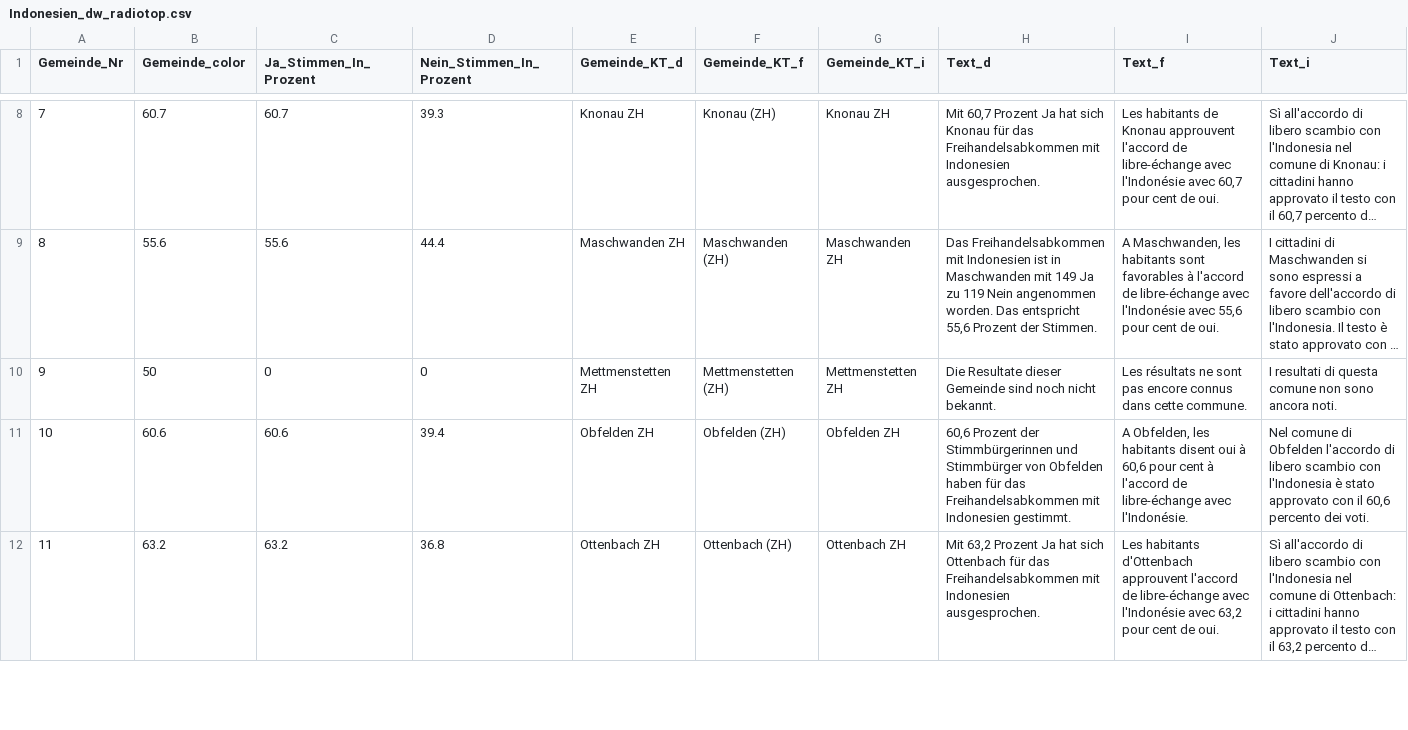
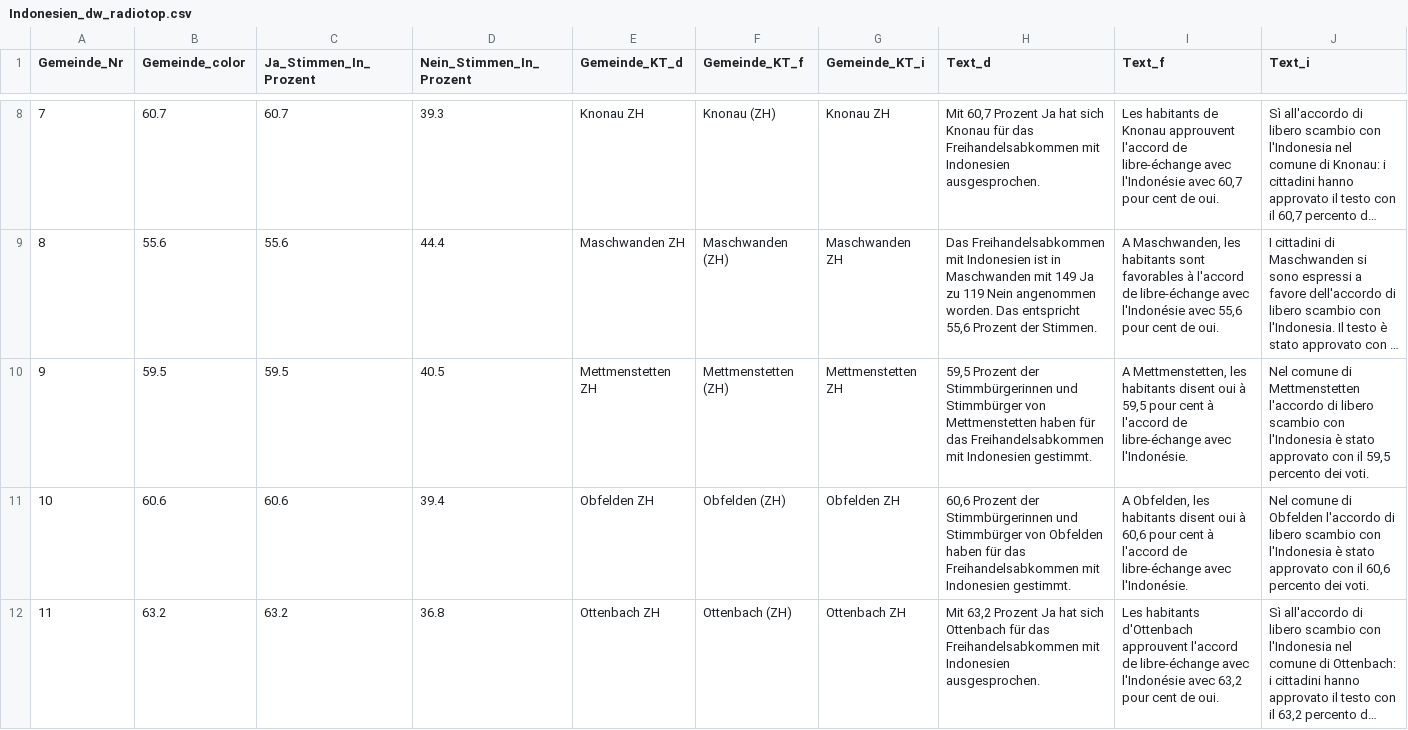
Before and after one commit to awp-finanznachrichten/lena_maerz2021, a CSV file: Output/Indonesien_dw_radiotop.csv, drawn as a sheet; only a part is shown, gaps mark what is left out; long unchanged cells end in …; the diff covers the shown part only; the diff names each change by its address in the sheet, - before the commit and + after, or states it on an @@ line.

```diff
--- a/Output/Indonesien_dw_radiotop.csv
+++ b/Output/Indonesien_dw_radiotop.csv
-B10 (Gemeinde_color): 50
+B10 (Gemeinde_color): 59.5
-C10 (Ja_Stimmen_In_Prozent): 0
+C10 (Ja_Stimmen_In_Prozent): 59.5
-D10 (Nein_Stimmen_In_Prozent): 0
+D10 (Nein_Stimmen_In_Prozent): 40.5
-H10 (Text_d): Die Resultate dieser Gemeinde sind noch nicht bekannt.
+H10 (Text_d): 59,5 Prozent der Stimmbürgerinnen und Stimmbürger von Mettmenstetten haben für das Freihandelsabkommen mit Indonesien gestimmt.
-I10 (Text_f): Les résultats ne sont pas encore connus dans cette commune.
+I10 (Text_f): A Mettmenstetten, les habitants disent oui à 59,5 pour cent à l'accord de libre-échange avec l'Indonésie.
-J10 (Text_i): I resultati di questa comune non sono ancora noti.
+J10 (Text_i): Nel comune di Mettmenstetten l'accordo di libero scambio con l'Indonesia è stato approvato con il 59,5 percento dei voti.
```
Also changed, not shown: 18 edited cells elsewhere in this file, Output/E-ID-Gesetz_dw_radiotop.csv, Output/Verhuellungsverbot_dw_kantone.csv, 9 other files.
